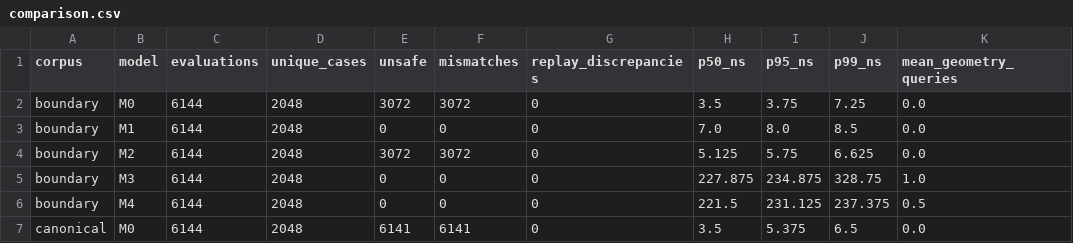
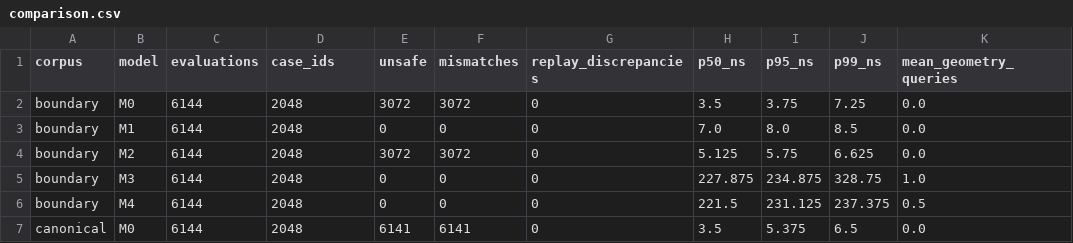
Before and after one commit to loydwilliams2015-droid/nightfall_punk, a CSV file: docs/evidence/1.8B2/comparison.csv, drawn as a sheet; only a part is shown; the diff names each change by its address in the sheet, - before the commit and + after, or states it on an @@ line.

```diff
--- a/docs/evidence/1.8B2/comparison.csv
+++ b/docs/evidence/1.8B2/comparison.csv
-D1: unique_cases
+D1: case_ids
```
Also changed, not shown: 5 other files.
